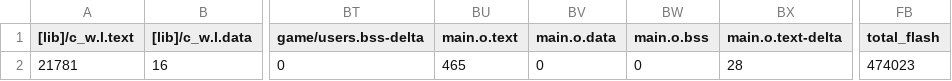
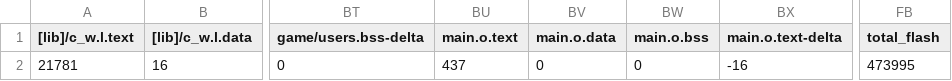
Before and after one commit to MattHua04/STAR_WARS, a CSV file: BUILD/LPC1768/ARMC6/P2-2_map.csv, drawn as a sheet; only a part is shown, gaps mark what is left out; the diff names each change by its address in the sheet, - before the commit and + after, or states it on an @@ line.

```diff
--- a/BUILD/LPC1768/ARMC6/P2-2_map.csv
+++ b/BUILD/LPC1768/ARMC6/P2-2_map.csv
-BU2 (main.o.text): 465
+BU2 (main.o.text): 437
-BX2 (main.o.text-delta): 28
+BX2 (main.o.text-delta): -16
-FB2 (total_flash): 474023
+FB2 (total_flash): 473995
```
Also changed, not shown: 12 other files.
